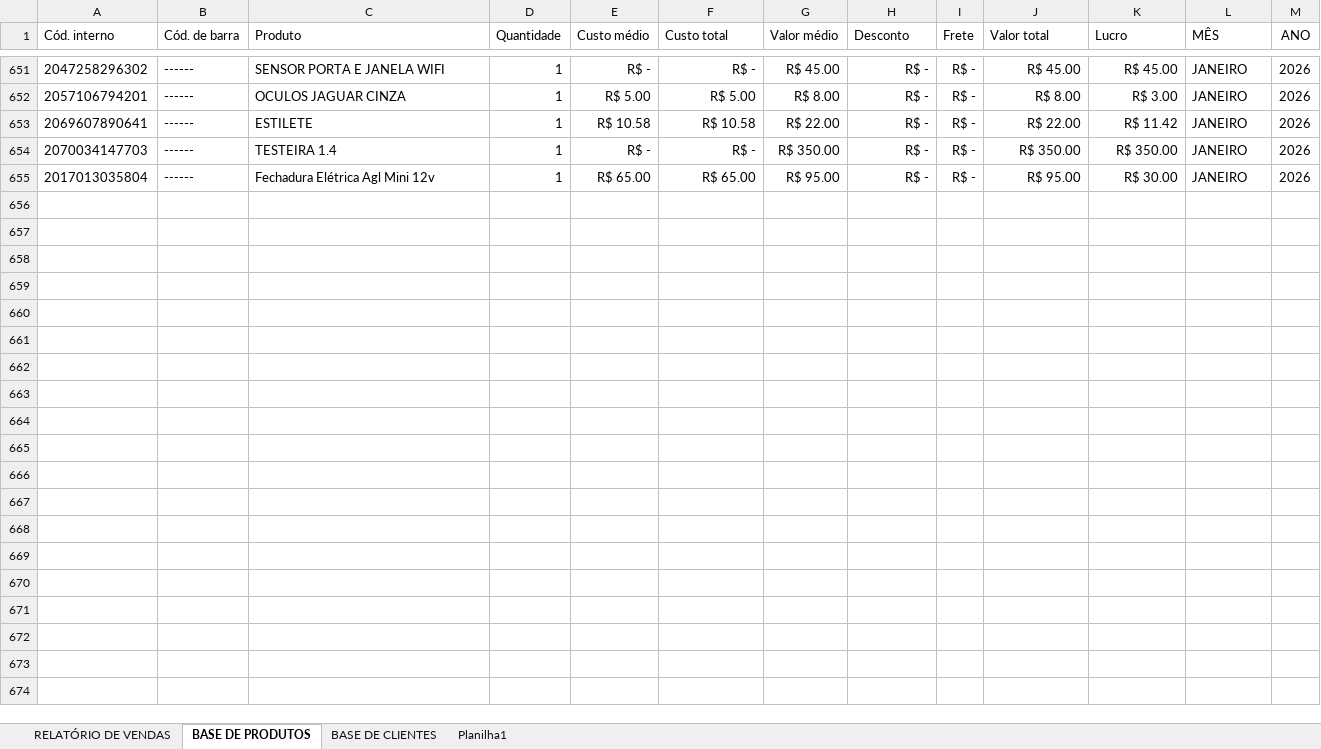
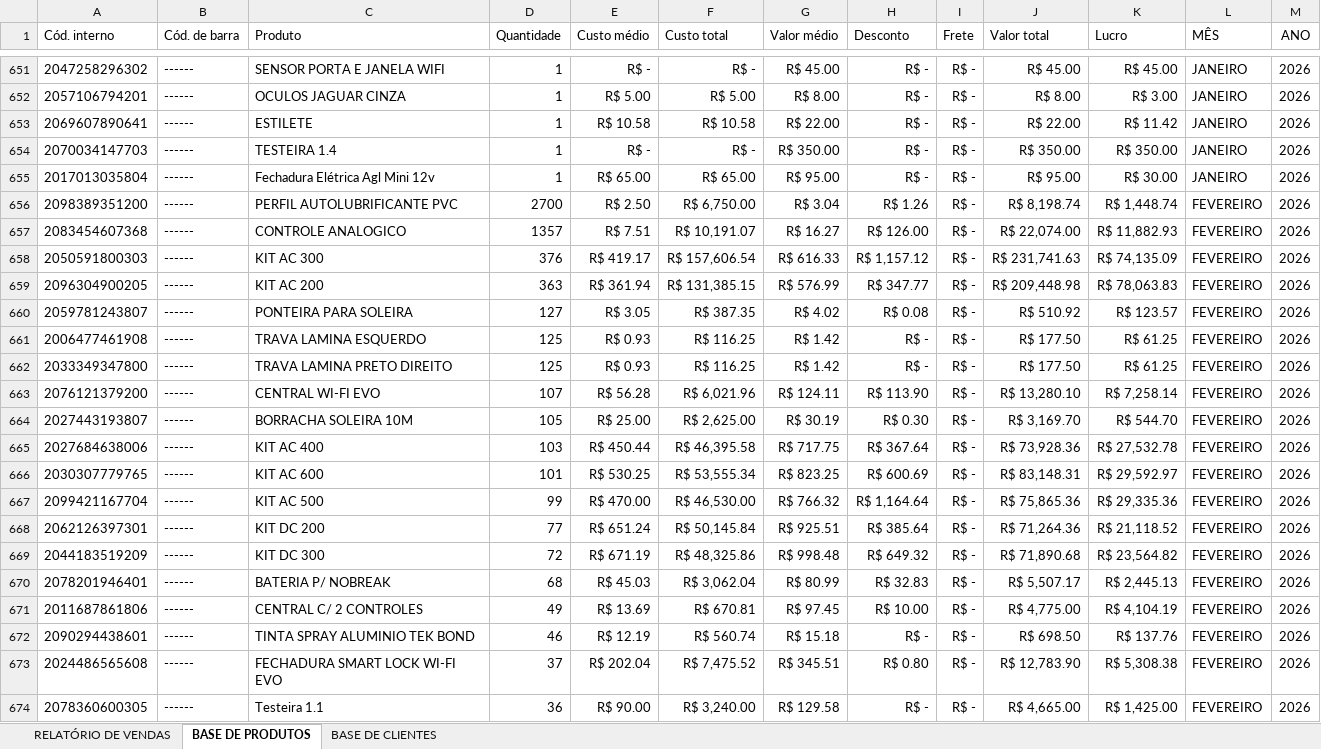
Before and after one commit to samfc-netizen/ComercialATB, an Excel workbook: base.xlsx, sheet BASE DE PRODUTOS, drawn as a sheet; only a part is shown, gaps mark what is left out; values as stored, in another font and other column widths than the file's, no borders; table styles not drawn; the diff covers the shown part only; the diff names each change by its address in the sheet, - before the commit and + after, or states it on an @@ line.

Commit message:
Add files via upload

```diff
--- a/base.xlsx (sheet BASE DE PRODUTOS)
+++ b/base.xlsx (sheet BASE DE PRODUTOS)
-sheet tab: Planilha1
+row 656: 2098389351200 | ------ | PERFIL AUTOLUBRIFICANTE PVC | 2700 | R$ 2.50 | R$ 6,750.00 | R$ 3.04 | R$ 1.26 | R$ - | R$ 8,198.74 | R$ 1,448.74 | FEVEREIRO | 2026
+row 657: 2083454607368 | ------ | CONTROLE ANALOGICO | 1357 | R$ 7.51 | R$ 10,191.07 | R$ 16.27 | R$ 126.00 | R$ - | R$ 22,074.00 | R$ 11,882.93 | FEVEREIRO | 2026
+row 658: 2050591800303 | ------ | KIT AC 300 | 376 | R$ 419.17 | R$ 157,606.54 | R$ 616.33 | R$ 1,157.12 | R$ - | R$ 231,741.63 | R$ 74,135.09 | FEVEREIRO | 2026
+row 659: 2096304900205 | ------ | KIT AC 200 | 363 | R$ 361.94 | R$ 131,385.15 | R$ 576.99 | R$ 347.77 | R$ - | R$ 209,448.98 | R$ 78,063.83 | FEVEREIRO | 2026
+row 660: 2059781243807 | ------ | PONTEIRA PARA SOLEIRA | 127 | R$ 3.05 | R$ 387.35 | R$ 4.02 | R$ 0.08 | R$ - | R$ 510.92 | R$ 123.57 | FEVEREIRO | 2026
+row 661: 2006477461908 | ------ | TRAVA LAMINA ESQUERDO | 125 | R$ 0.93 | R$ 116.25 | R$ 1.42 | R$ - | R$ - | R$ 177.50 | R$ 61.25 | FEVEREIRO | 2026
+row 662: 2033349347800 | ------ | TRAVA LAMINA PRETO DIREITO | 125 | R$ 0.93 | R$ 116.25 | R$ 1.42 | R$ - | R$ - | R$ 177.50 | R$ 61.25 | FEVEREIRO | 2026
+row 663: 2076121379200 | ------ | CENTRAL WI-FI EVO | 107 | R$ 56.28 | R$ 6,021.96 | R$ 124.11 | R$ 113.90 | R$ - | R$ 13,280.10 | R$ 7,258.14 | FEVEREIRO | 2026
+row 664: 2027443193807 | ------ | BORRACHA SOLEIRA 10M | 105 | R$ 25.00 | R$ 2,625.00 | R$ 30.19 | R$ 0.30 | R$ - | R$ 3,169.70 | R$ 544.70 | FEVEREIRO | 2026
+row 665: 2027684638006 | ------ | KIT AC 400 | 103 | R$ 450.44 | R$ 46,395.58 | R$ 717.75 | R$ 367.64 | R$ - | R$ 73,928.36 | R$ 27,532.78 | FEVEREIRO | 2026
+row 666: 2030307779765 | ------ | KIT AC 600 | 101 | R$ 530.25 | R$ 53,555.34 | R$ 823.25 | R$ 600.69 | R$ - | R$ 83,148.31 | R$ 29,592.97 | FEVEREIRO | 2026
+row 667: 2099421167704 | ------ | KIT AC 500 | 99 | R$ 470.00 | R$ 46,530.00 | R$ 766.32 | R$ 1,164.64 | R$ - | R$ 75,865.36 | R$ 29,335.36 | FEVEREIRO | 2026
+row 668: 2062126397301 | ------ | KIT DC 200 | 77 | R$ 651.24 | R$ 50,145.84 | R$ 925.51 | R$ 385.64 | R$ - | R$ 71,264.36 | R$ 21,118.52 | FEVEREIRO | 2026
+row 669: 2044183519209 | ------ | KIT DC 300 | 72 | R$ 671.19 | R$ 48,325.86 | R$ 998.48 | R$ 649.32 | R$ - | R$ 71,890.68 | R$ 23,564.82 | FEVEREIRO | 2026
+row 670: 2078201946401 | ------ | BATERIA P/ NOBREAK | 68 | R$ 45.03 | R$ 3,062.04 | R$ 80.99 | R$ 32.83 | R$ - | R$ 5,507.17 | R$ 2,445.13 | FEVEREIRO | 2026
+row 671: 2011687861806 | ------ | CENTRAL C/ 2 CONTROLES | 49 | R$ 13.69 | R$ 670.81 | R$ 97.45 | R$ 10.00 | R$ - | R$ 4,775.00 | R$ 4,104.19 | FEVEREIRO | 2026
+row 672: 2090294438601 | ------ | TINTA SPRAY ALUMINIO TEK BOND | 46 | R$ 12.19 | R$ 560.74 | R$ 15.18 | R$ - | R$ - | R$ 698.50 | R$ 137.76 | FEVEREIRO | 2026
+row 673: 2024486565608 | ------ | FECHADURA SMART LOCK WI-FI EVO | 37 | R$ 202.04 | R$ 7,475.52 | R$ 345.51 | R$ 0.80 | R$ - | R$ 12,783.90 | R$ 5,308.38 | FEVEREIRO | 2026
+row 674: 2078360600305 | ------ | Testeira 1.1 | 36 | R$ 90.00 | R$ 3,240.00 | R$ 129.58 | R$ - | R$ - | R$ 4,665.00 | R$ 1,425.00 | FEVEREIRO | 2026
```
Also changed, not shown: 32 added rows elsewhere in this sheet.
